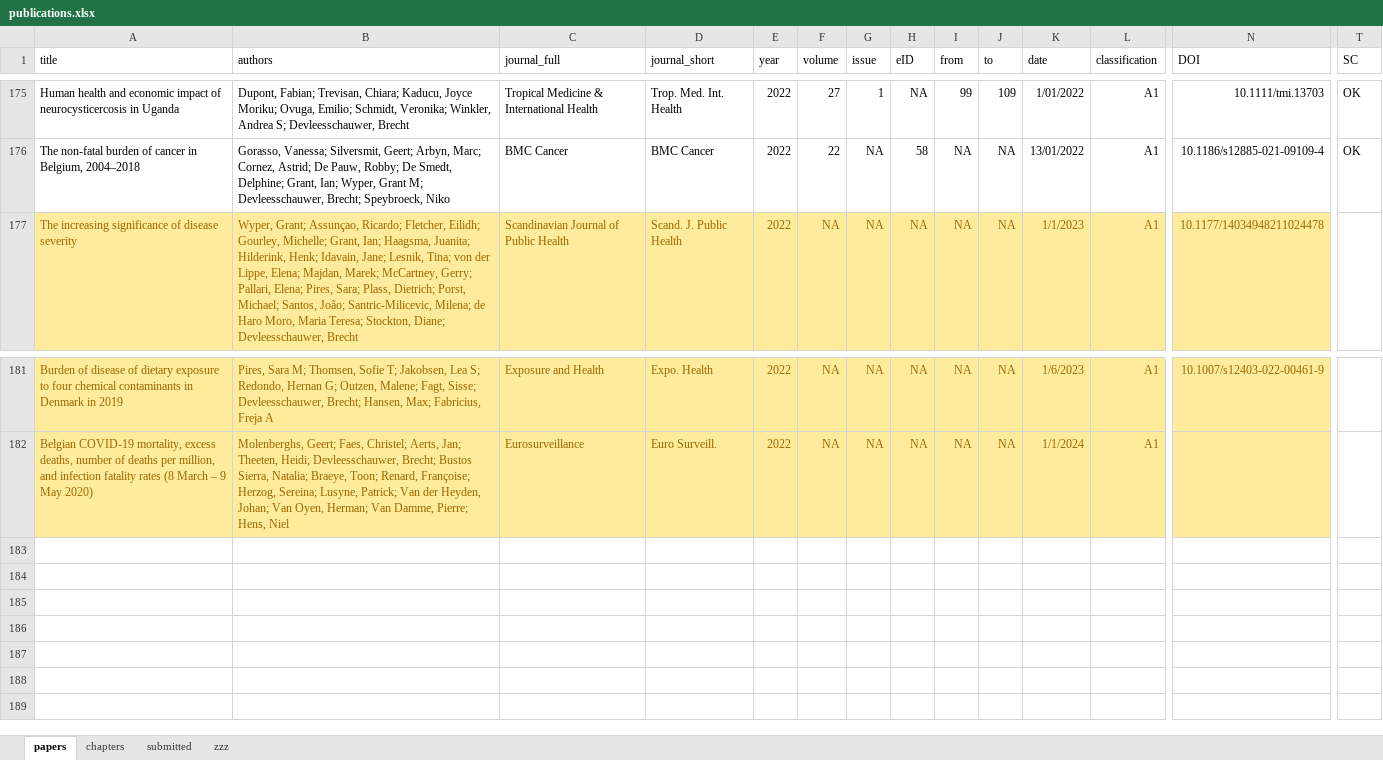
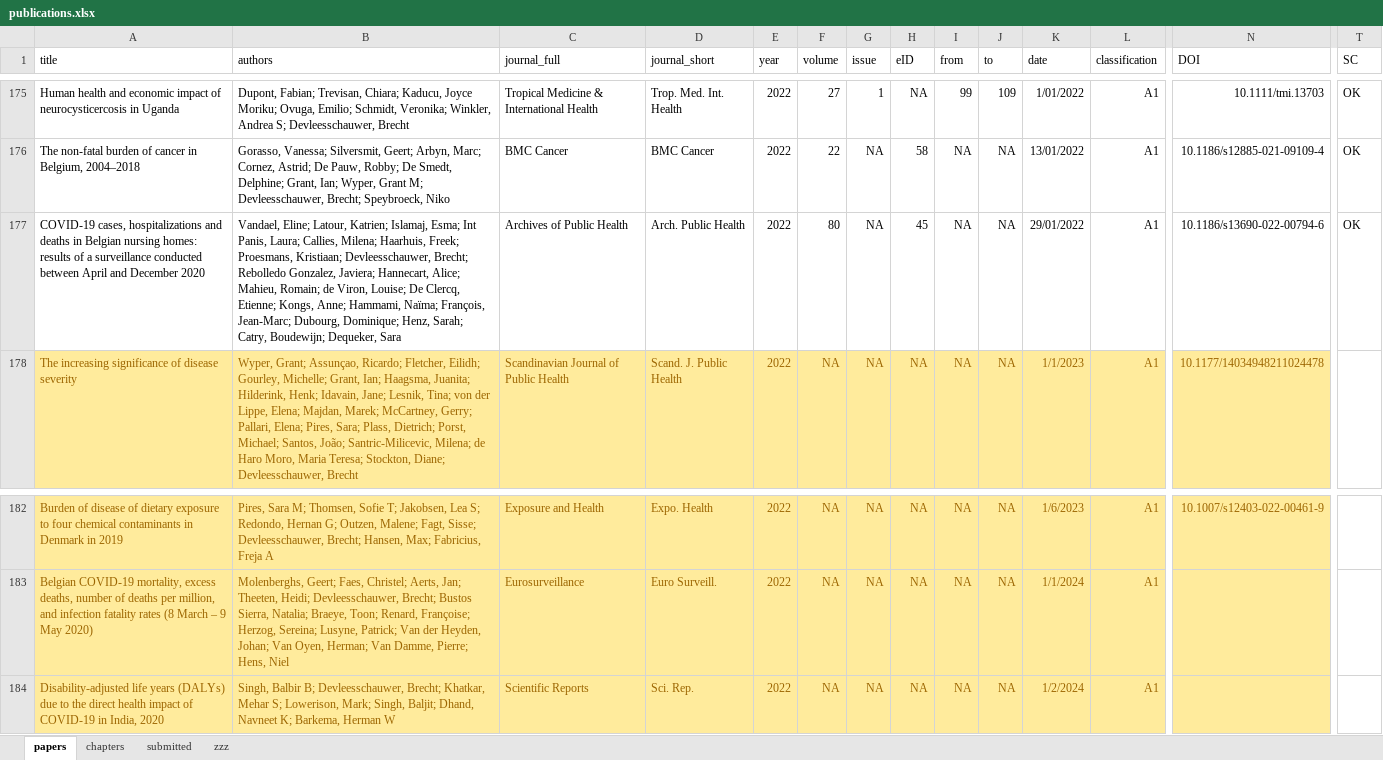
Before and after one commit to brechtdv/vitae, an Excel workbook: publications.xlsx, sheet papers, drawn as a sheet; only a part is shown, gaps mark what is left out; values as stored, in another font and other column widths than the file's, no borders; conditional formats and table styles not drawn; rows hold the shown columns only; the diff names each change by its address in the sheet, - before the commit and + after, or states it on an @@ line.

```diff
--- a/publications.xlsx (sheet papers)
+++ b/publications.xlsx (sheet papers)
+row 177: COVID-19 cases, hospitalizations and deaths in Belgian nursing homes: results of a surveillance conducted between April and December 2020 | Vandael, Eline; Latour, Katrien; Islamaj, Esma; Int Panis, Laura; Callies, Milena; Haarhuis, Freek; Proesmans, Kristiaan; Devleesschauwer, Brecht; Rebolledo Gonzalez, Javiera; Hannecart, Alice; Mahieu, Romain; de Viron, Louise; De Clercq, Etienne; Kongs, Anne; Hammami, Naïma; François, Jean-Marc; Dubourg, Dominique; Henz, Sarah; Catry, Boudewijn; Dequeker, Sara | Archives of Public Health | Arch. Public Health | 2022 | 80 | NA | 45 | NA | NA | 29/01/2022 | A1 | 10.1186/s13690-022-00794-6 | OK
+row 184: Disability-adjusted life years (DALYs) due to the direct health impact of COVID-19 in India, 2020 | Singh, Balbir B; Devleesschauwer, Brecht; Khatkar, Mehar S; Lowerison, Mark; Singh, Baljit; Dhand, Navneet K; Barkema, Herman W | Scientific Reports | Sci. Rep. | 2022 | NA | NA | NA | NA | NA | 1/2/2024 | A1
```
Also changed, not shown: sheet submitted, sheet zzz, 2 other files.
